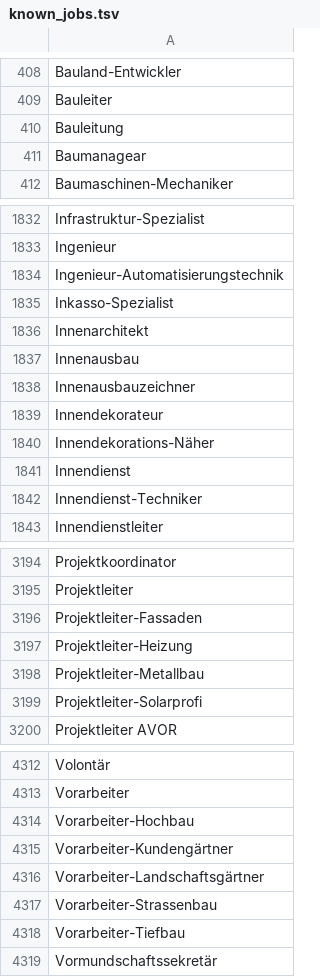
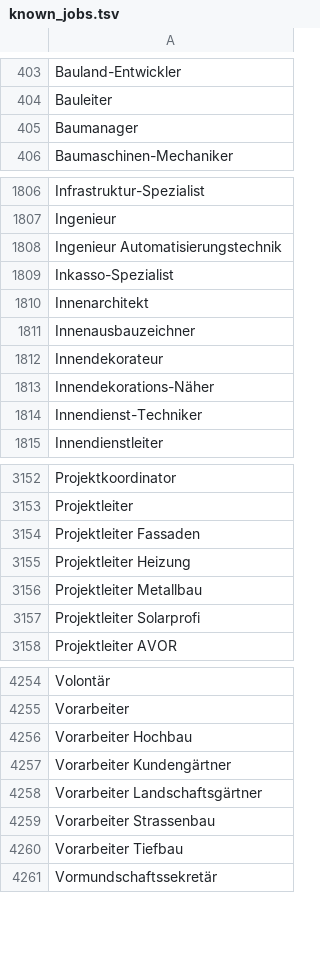
Before and after one commit to tiefenauer/ip7-python, a TSV file: resource/known_jobs.tsv, drawn as a sheet; only a part is shown, gaps mark what is left out; the diff covers the shown part only.

Commit message:
write evaluation score to DB plot overall and classified accuracy add (in) female form to variants remove wrong jobs from known-jobs

```diff
--- a/resource/known_jobs.tsv
+++ b/resource/known_jobs.tsv
@@ -409,4 +404,3 @@ Bauland-Entwickler
 Bauleiter
-Bauleitung
-Baumanagear
+Baumanager
 Baumaschinen-Mechaniker
@@ -1833,6 +1807,5 @@ Infrastruktur-Spezialist
 Ingenieur
-Ingenieur-Automatisierungstechnik
+Ingenieur Automatisierungstechnik
 Inkasso-Spezialist
 Innenarchitekt
-Innenausbau
 Innenausbauzeichner
@@ -1840,3 +1813,2 @@ Innendekorateur
 Innendekorations-Näher
-Innendienst
 Innendienst-Techniker
@@ -3195,6 +3153,6 @@ Projektkoordinator
 Projektleiter
-Projektleiter-Fassaden
-Projektleiter-Heizung
-Projektleiter-Metallbau
-Projektleiter-Solarprofi
+Projektleiter Fassaden
+Projektleiter Heizung
+Projektleiter Metallbau
+Projektleiter Solarprofi
 Projektleiter AVOR
@@ -4313,7 +4255,7 @@ Volontär
 Vorarbeiter
-Vorarbeiter-Hochbau
-Vorarbeiter-Kundengärtner
-Vorarbeiter-Landschaftsgärtner
-Vorarbeiter-Strassenbau
-Vorarbeiter-Tiefbau
+Vorarbeiter Hochbau
+Vorarbeiter Kundengärtner
+Vorarbeiter Landschaftsgärtner
+Vorarbeiter Strassenbau
+Vorarbeiter Tiefbau
 Vormundschaftssekretär
```
Also changed, not shown: 56 removed rows and 23 edited cells elsewhere in this file, 11 other files.
